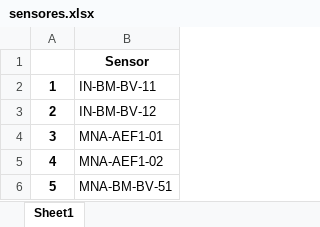
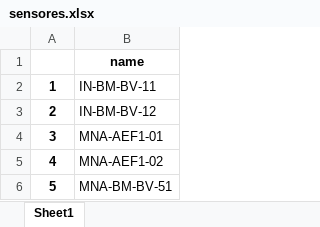
Before and after one commit to anselmomendes/monitoramento_estruturas_barragens, an Excel workbook: tabelas/sensores.xlsx, sheet Sheet1, drawn as a sheet; only a part is shown; values as stored, in another font and other column widths than the file's, no borders; the diff names each change by its address in the sheet, - before the commit and + after, or states it on an @@ line.

Commit message:
Atualização das tabelas

```diff
--- a/tabelas/sensores.xlsx (sheet Sheet1)
+++ b/tabelas/sensores.xlsx (sheet Sheet1)
-B1: Sensor
+B1: name
```
Also changed, not shown: 5 other files.
